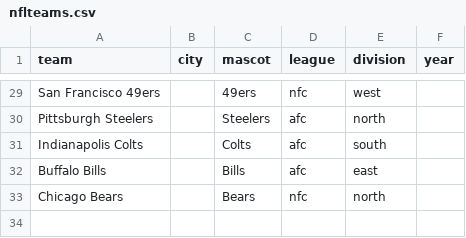
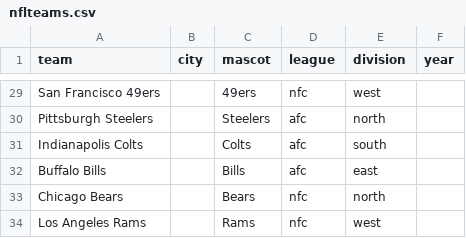
Before and after one commit to aabtzu/mlnfl, a CSV file: nfl/data/lookup/nflteams.csv, drawn as a sheet; only a part is shown, gaps mark what is left out.

```diff
--- a/nfl/data/lookup/nflteams.csv
+++ b/nfl/data/lookup/nflteams.csv
@@ -33 +33,2 @@ Buffalo Bills,,Bills,afc,east,
 Chicago Bears,,Bears,nfc,north,
+Los Angeles Rams,,Rams,nfc,west,
```
Also changed, not shown: nfl/data/lines/nflAllLines.csv, nfl/data/lookup/seasons.csv, 3 other files.
